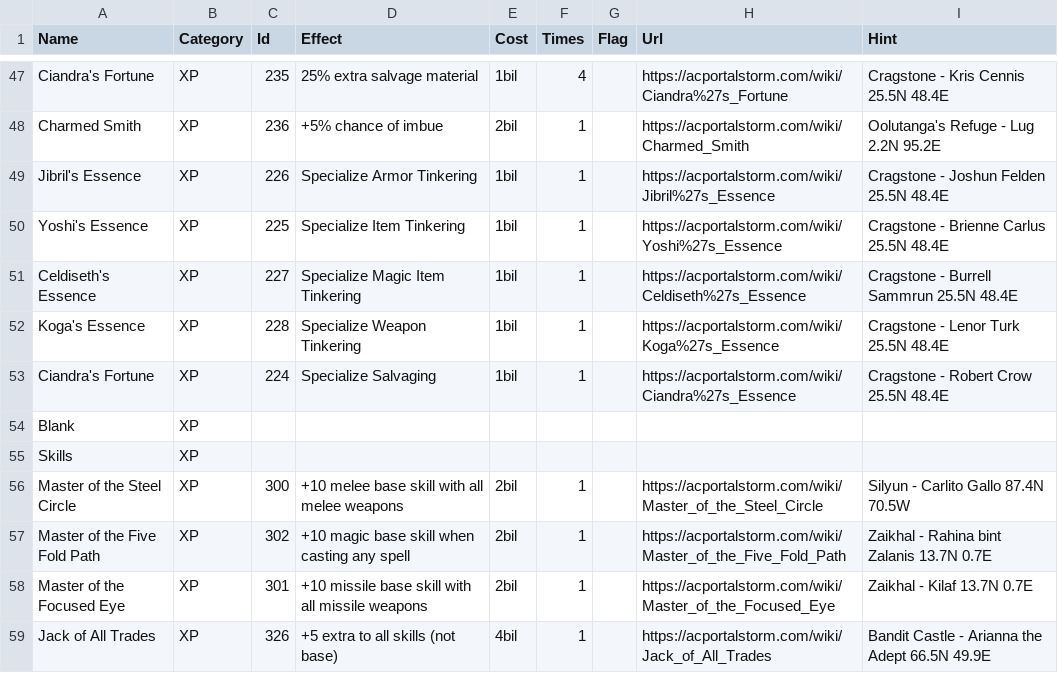
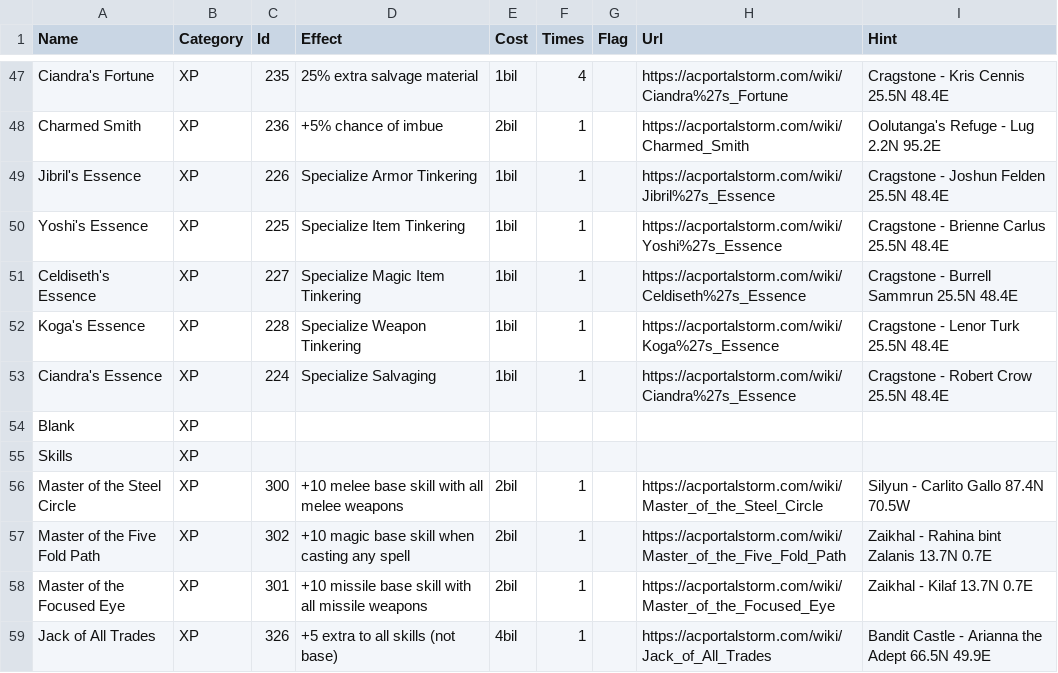
Before and after one commit to advis61/OracleOfDereth, a CSV file: OracleOfDereth/Resources/augmentations.csv, drawn as a sheet; only a part is shown, gaps mark what is left out.

Commit message:
fix display name for Ciandra's Essence

```diff
--- a/OracleOfDereth/Resources/augmentations.csv
+++ b/OracleOfDereth/Resources/augmentations.csv
@@ -52,3 +52,3 @@ Celdiseth's Essence,XP,227,Specialize Magic Item Tinkering,1bil,1,,https://acpor
 Koga's Essence,XP,228,Specialize Weapon Tinkering,1bil,1,,https://acportalstorm.com/wiki/Koga%27s_Essence,Cragstone - Lenor Turk 25.5N 48.4E
-Ciandra's Fortune,XP,224,Specialize Salvaging,1bil,1,,https://acportalstorm.com/wiki/Ciandra%27s_Essence,Cragstone - Robert Crow 25.5N 48.4E
+Ciandra's Essence,XP,224,Specialize Salvaging,1bil,1,,https://acportalstorm.com/wiki/Ciandra%27s_Essence,Cragstone - Robert Crow 25.5N 48.4E
 Blank,XP,,,,,,,
```
